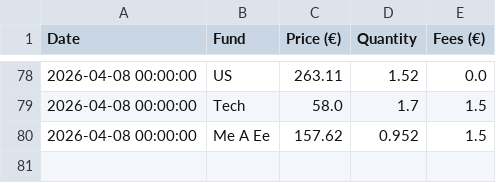
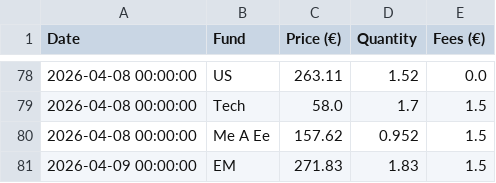
Before and after one commit to donutseater97/Sbronze, a CSV file: data/transaction_history.csv, drawn as a sheet; only a part is shown, gaps mark what is left out.

Commit message:
Add transaction for EM on 2026-04-09 via Streamlit

```diff
--- a/data/transaction_history.csv
+++ b/data/transaction_history.csv
@@ -80 +80,2 @@ Date,Fund,Price (€),Quantity,Fees (€)
 2026-04-08 00:00:00,Me A Ee,157.62,0.952,1.5
+2026-04-09 00:00:00,EM,271.83,1.83,1.5
```
